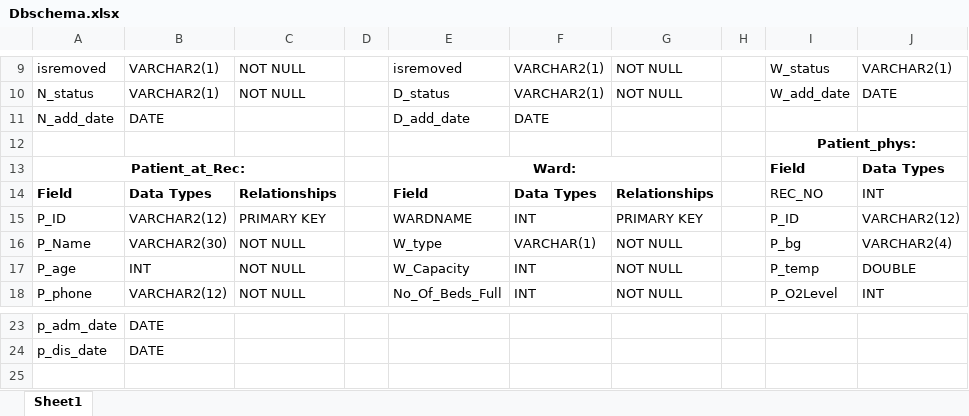
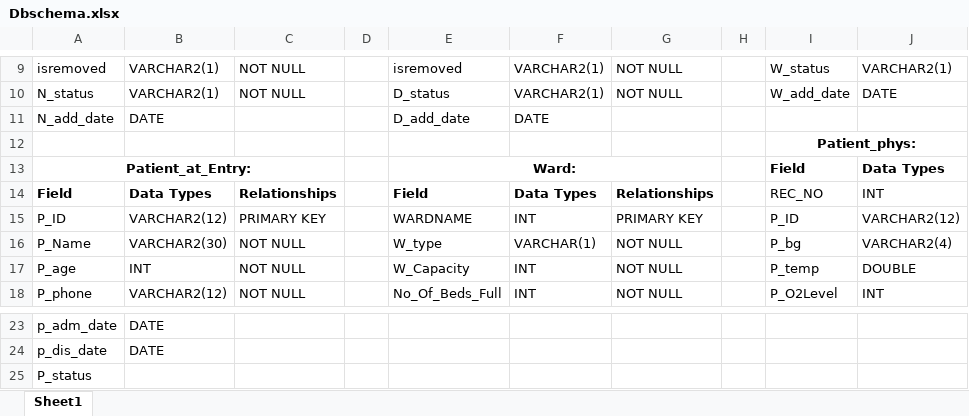
Before and after one commit to Abhishek-Kamble/COVID-Java-SQL, an Excel workbook: Dbschema.xlsx, sheet Sheet1, drawn as a sheet; only a part is shown, gaps mark what is left out; values as stored, in another font and other column widths than the file's, no borders; rows hold the shown columns only; the diff names each change by its address in the sheet, - before the commit and + after, or states it on an @@ line.

Commit message:
Updating dbschema

```diff
--- a/Dbschema.xlsx (sheet Sheet1)
+++ b/Dbschema.xlsx (sheet Sheet1)
-A13: Patient_at_Rec:
+A13: Patient_at_Entry:
+row 25: P_status
```
Also changed, not shown: 12 other files.
